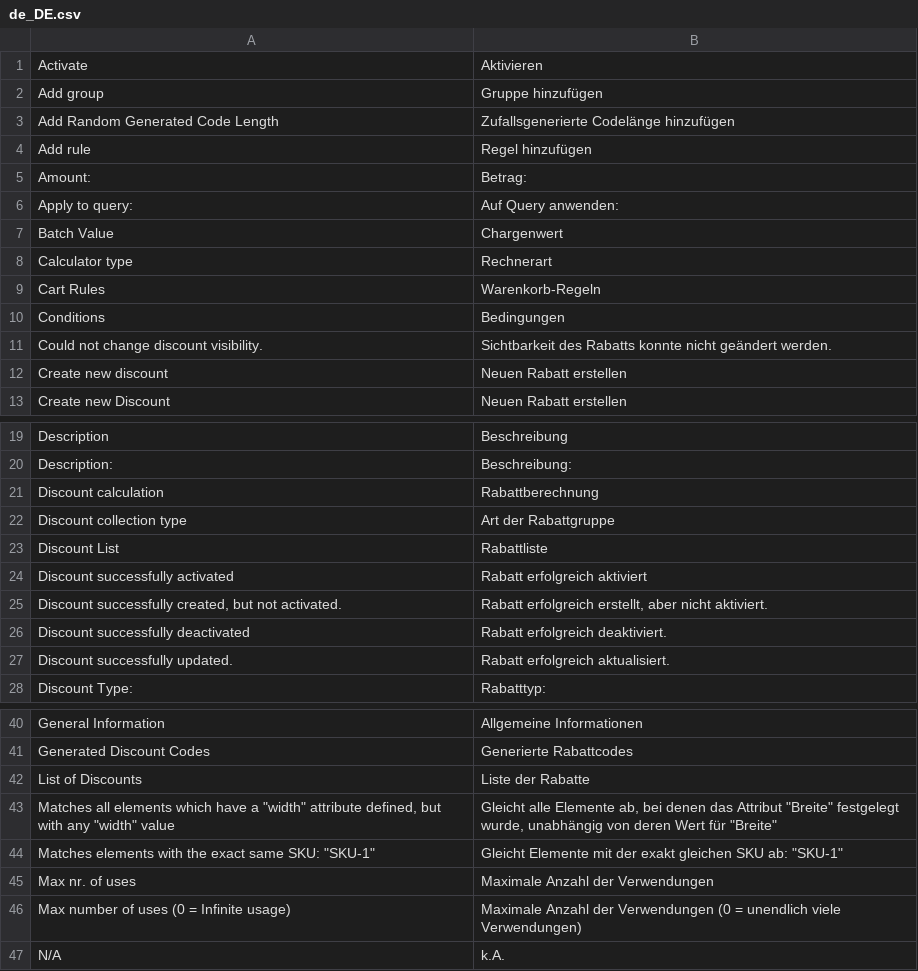
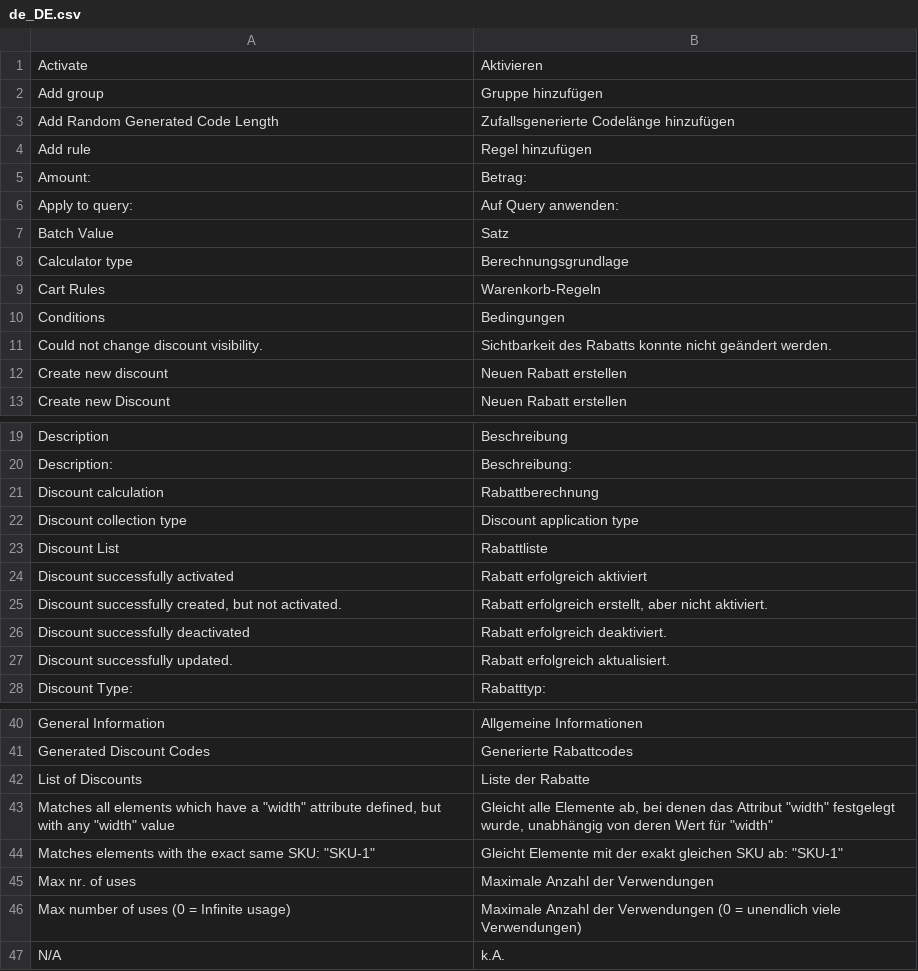
Before and after one commit to spryker/discount, a CSV file: data/translation/Zed/de_DE.csv, drawn as a sheet; only a part is shown, gaps mark what is left out; the diff names each change by its address in the sheet, - before the commit and + after, or states it on an @@ line.

```diff
--- a/data/translation/Zed/de_DE.csv
+++ b/data/translation/Zed/de_DE.csv
-B7: Chargenwert
+B7: Satz
-B8: Rechnerart
+B8: Berechnungsgrundlage
-B22: Art der Rabattgruppe
+B22: Discount application type
-B43: …das Attribut "Breite" festgelegt wurde, unabhängig von deren Wert für "Breite"
+B43: …das Attribut "width" festgelegt wurde, unabhängig von deren Wert für "width"
```
Also changed, not shown: data/translation/Zed/en_US.csv.
